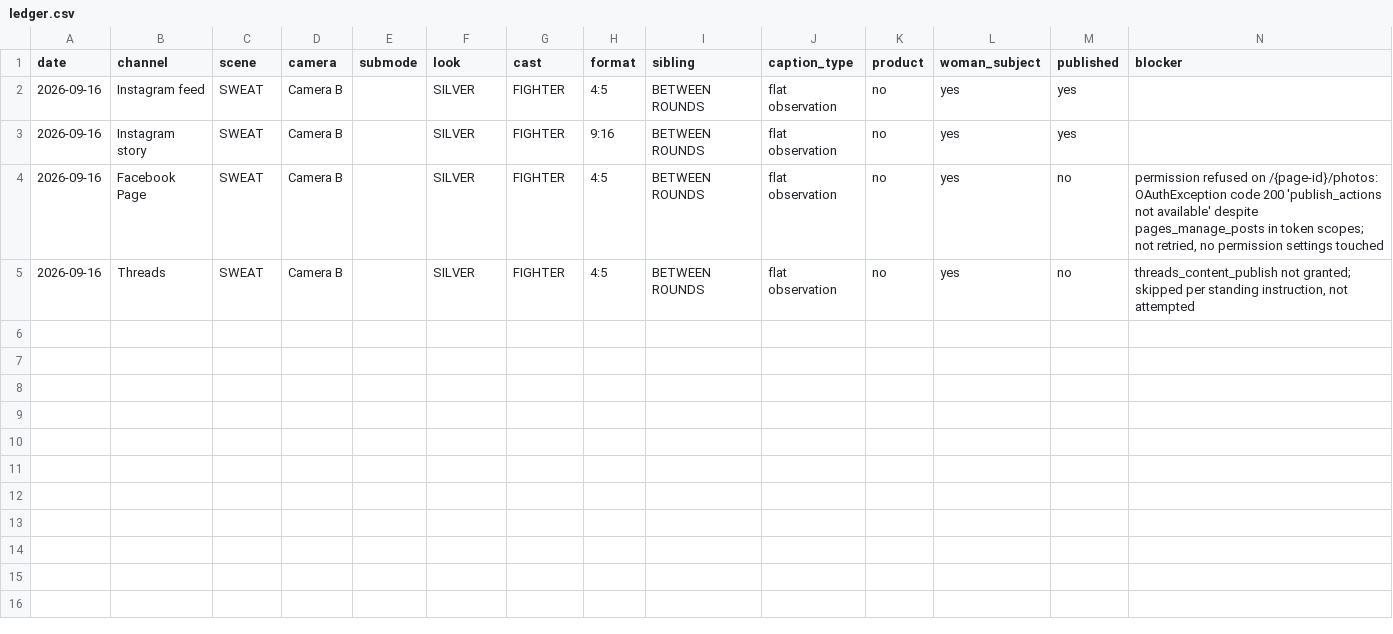
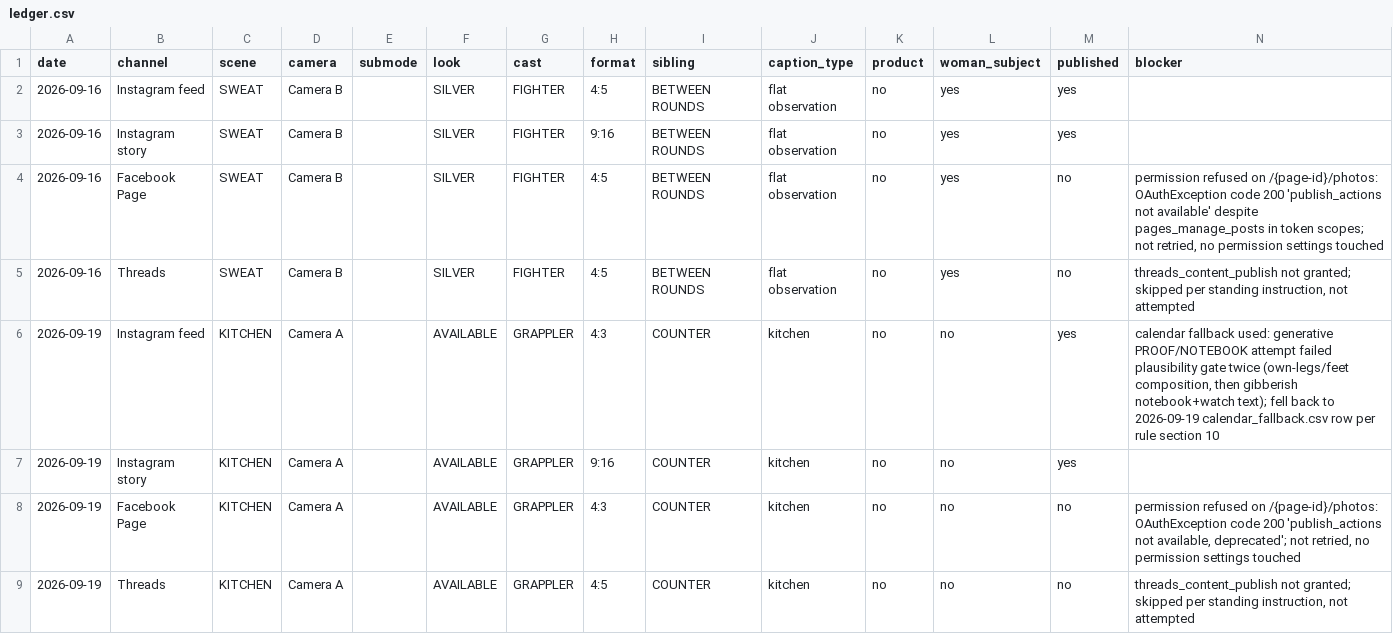
Before and after one commit to irvanlathief/zurichbiotech, a CSV file: automation/social/ledger.csv, drawn as a sheet; the diff names each change by its address in the sheet, - before the commit and + after, or states it on an @@ line.

```diff
--- a/automation/social/ledger.csv
+++ b/automation/social/ledger.csv
+row 6: 2026-09-19 | Instagram feed | KITCHEN | Camera A |  | AVAILABLE | GRAPPLER | 4:3 | COUNTER | kitchen | no | no | yes | calendar fallback used: generative PROOF/NOTEBOOK attempt failed plausibility gate twice (own-legs/feet composition, then gibberish notebook+watch text); fell back to 2026-09-19 calendar_fallback.csv row per rule section 10
+row 7: 2026-09-19 | Instagram story | KITCHEN | Camera A |  | AVAILABLE | GRAPPLER | 9:16 | COUNTER | kitchen | no | no | yes
+row 8: 2026-09-19 | Facebook Page | KITCHEN | Camera A |  | AVAILABLE | GRAPPLER | 4:3 | COUNTER | kitchen | no | no | no | permission refused on /{page-id}/photos: OAuthException code 200 'publish_actions not available, deprecated'; not retried, no permission settings touched
+row 9: 2026-09-19 | Threads | KITCHEN | Camera A |  | AVAILABLE | GRAPPLER | 4:5 | COUNTER | kitchen | no | no | no | threads_content_publish not granted; skipped per standing instruction, not attempted
```
